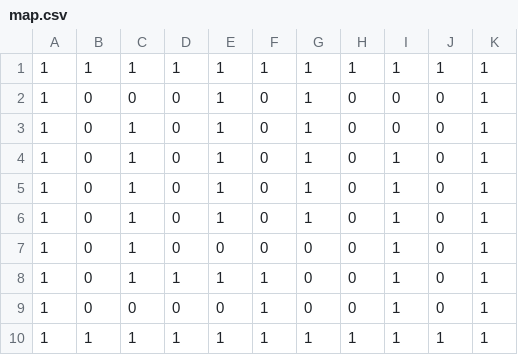
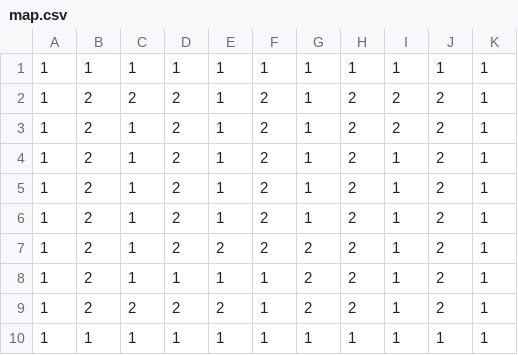
Before and after one commit to 250017/Ojisan, a CSV file: Assets/map.csv, drawn as a sheet.

```diff
--- a/Assets/map.csv
+++ b/Assets/map.csv
@@ -1,10 +1,10 @@
 1,1,1,1,1,1,1,1,1,1,1
-1,0,0,0,1,0,1,0,0,0,1
-1,0,1,0,1,0,1,0,0,0,1
-1,0,1,0,1,0,1,0,1,0,1
-1,0,1,0,1,0,1,0,1,0,1
-1,0,1,0,1,0,1,0,1,0,1
-1,0,1,0,0,0,0,0,1,0,1
-1,0,1,1,1,1,0,0,1,0,1
-1,0,0,0,0,1,0,0,1,0,1
+1,2,2,2,1,2,1,2,2,2,1
+1,2,1,2,1,2,1,2,2,2,1
+1,2,1,2,1,2,1,2,1,2,1
+1,2,1,2,1,2,1,2,1,2,1
+1,2,1,2,1,2,1,2,1,2,1
+1,2,1,2,2,2,2,2,1,2,1
+1,2,1,1,1,1,2,2,1,2,1
+1,2,2,2,2,1,2,2,1,2,1
 1,1,1,1,1,1,1,1,1,1,1
```
Also changed, not shown: 19 other files.
